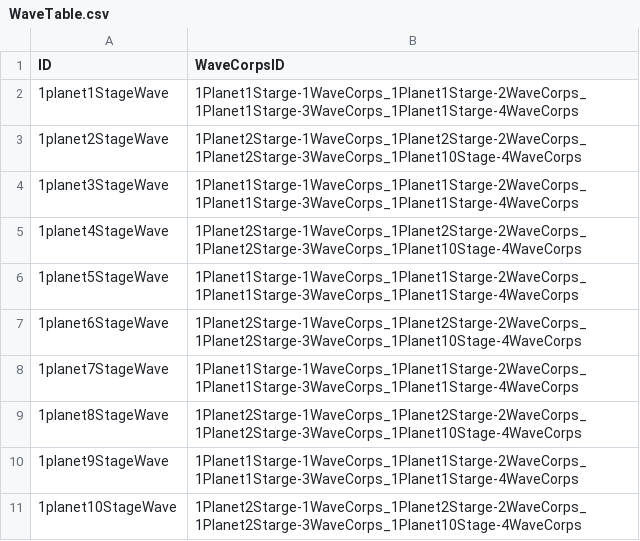
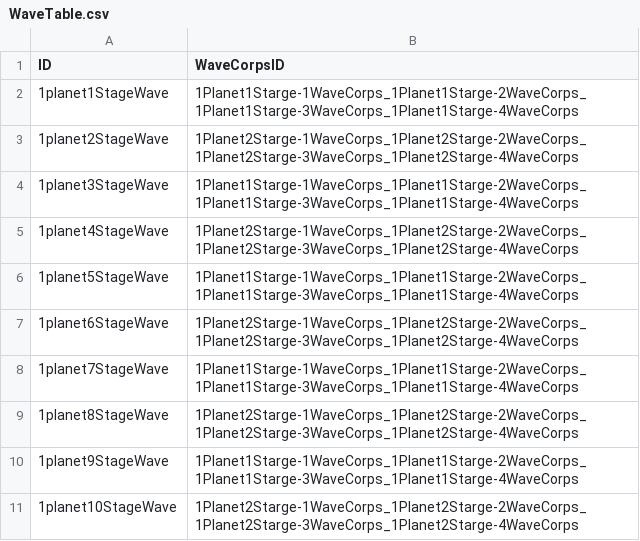
Before and after one commit to jikwang-park/SpaceMiner, a CSV file: Unity/Assets/Addressables/DataTables/WaveTable.csv, drawn as a sheet.

```diff
--- a/Unity/Assets/Addressables/DataTables/WaveTable.csv
+++ b/Unity/Assets/Addressables/DataTables/WaveTable.csv
@@ -2,10 +2,10 @@ ID,WaveCorpsID
 1planet1StageWave,1Planet1Starge-1WaveCorps_1Planet1Starge-2WaveCorps_1Planet1Starge-3WaveCorps_1Planet1Starge-4WaveCorps
-1planet2StageWave,1Planet2Starge-1WaveCorps_1Planet2Starge-2WaveCorps_1Planet2Starge-3WaveCorps_1Planet10Stage-4WaveCorps
+1planet2StageWave,1Planet2Starge-1WaveCorps_1Planet2Starge-2WaveCorps_1Planet2Starge-3WaveCorps_1Planet2Starge-4WaveCorps
 1planet3StageWave,1Planet1Starge-1WaveCorps_1Planet1Starge-2WaveCorps_1Planet1Starge-3WaveCorps_1Planet1Starge-4WaveCorps
-1planet4StageWave,1Planet2Starge-1WaveCorps_1Planet2Starge-2WaveCorps_1Planet2Starge-3WaveCorps_1Planet10Stage-4WaveCorps
+1planet4StageWave,1Planet2Starge-1WaveCorps_1Planet2Starge-2WaveCorps_1Planet2Starge-3WaveCorps_1Planet2Starge-4WaveCorps
 1planet5StageWave,1Planet1Starge-1WaveCorps_1Planet1Starge-2WaveCorps_1Planet1Starge-3WaveCorps_1Planet1Starge-4WaveCorps
-1planet6StageWave,1Planet2Starge-1WaveCorps_1Planet2Starge-2WaveCorps_1Planet2Starge-3WaveCorps_1Planet10Stage-4WaveCorps
+1planet6StageWave,1Planet2Starge-1WaveCorps_1Planet2Starge-2WaveCorps_1Planet2Starge-3WaveCorps_1Planet2Starge-4WaveCorps
 1planet7StageWave,1Planet1Starge-1WaveCorps_1Planet1Starge-2WaveCorps_1Planet1Starge-3WaveCorps_1Planet1Starge-4WaveCorps
-1planet8StageWave,1Planet2Starge-1WaveCorps_1Planet2Starge-2WaveCorps_1Planet2Starge-3WaveCorps_1Planet10Stage-4WaveCorps
+1planet8StageWave,1Planet2Starge-1WaveCorps_1Planet2Starge-2WaveCorps_1Planet2Starge-3WaveCorps_1Planet2Starge-4WaveCorps
 1planet9StageWave,1Planet1Starge-1WaveCorps_1Planet1Starge-2WaveCorps_1Planet1Starge-3WaveCorps_1Planet1Starge-4WaveCorps
-1planet10StageWave,1Planet2Starge-1WaveCorps_1Planet2Starge-2WaveCorps_1Planet2Starge-3WaveCorps_1Planet10Stage-4WaveCorps
+1planet10StageWave,1Planet2Starge-1WaveCorps_1Planet2Starge-2WaveCorps_1Planet2Starge-3WaveCorps_1Planet2Starge-4WaveCorps
```
Also changed, not shown: Unity/Assets/Addressables/DataTables/CorpsTable.csv.
